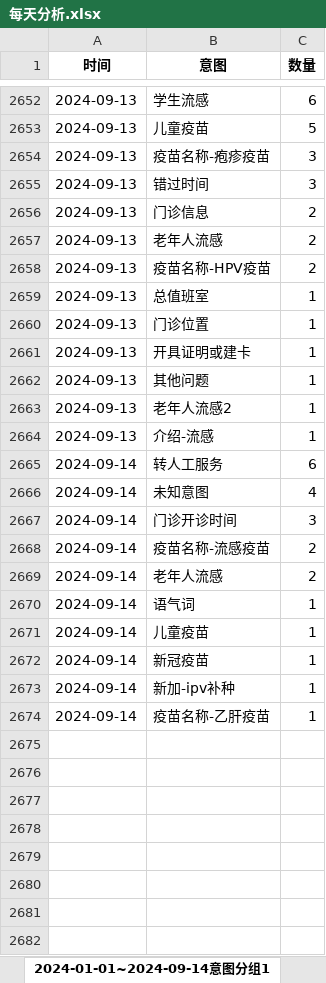
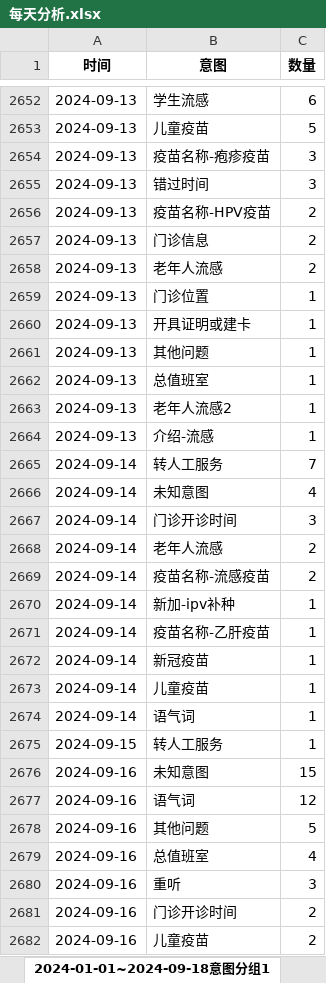
Before and after one commit to Maggie17-2/qrv2, an Excel workbook: 每天分析.xlsx, sheet 2024-01-01~2024-09-18意图分组1, drawn as a sheet; only a part is shown, gaps mark what is left out; values as stored, in another font and other column widths than the file's, no borders; the diff covers the shown part only; the diff names each change by its address in the sheet, - before the commit and + after, or states it on an @@ line.

```diff
--- a/每天分析.xlsx (sheet 2024-01-01~2024-09-18意图分组1)
+++ b/每天分析.xlsx (sheet 2024-01-01~2024-09-18意图分组1)
-sheet tab: 2024-01-01~2024-09-14意图分组1
+sheet tab: 2024-01-01~2024-09-18意图分组1
@@ row 2658 moved to row 2656: 2024-09-13 @@
@@ row 2659 moved to row 2662: 2024-09-13 @@
-C2665 (数量): 6
+C2665 (数量): 7
@@ row 2668 moved to row 2669: 2024-09-14 @@
@@ row 2671 moved to row 2673: 2024-09-14 @@
@@ row 2670 moved to row 2674: 2024-09-14 @@
+row 2675: 2024-09-15 | 转人工服务 | 1
+row 2676: 2024-09-16 | 未知意图 | 15
+row 2677: 2024-09-16 | 语气词 | 12
+row 2678: 2024-09-16 | 其他问题 | 5
+row 2679: 2024-09-16 | 总值班室 | 4
+row 2680: 2024-09-16 | 重听 | 3
+row 2681: 2024-09-16 | 门诊开诊时间 | 2
+row 2682: 2024-09-16 | 儿童疫苗 | 2
```
Also changed, not shown: 19 added rows and 551 moved rows elsewhere in this sheet, sheet 2024-01-01~2024-09-18意图分组2, sheet 总统计, other sheet tabs.
